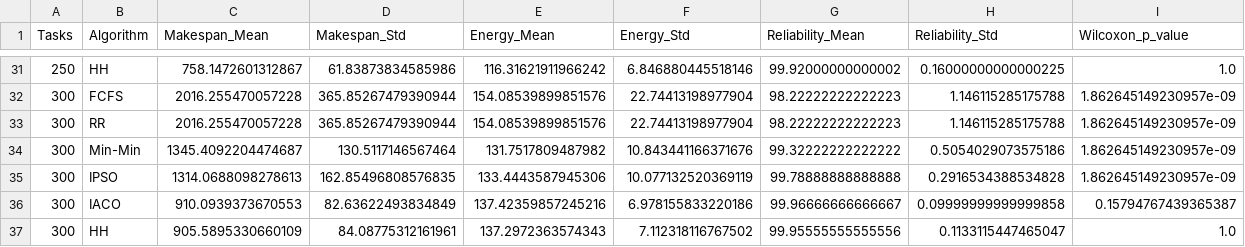
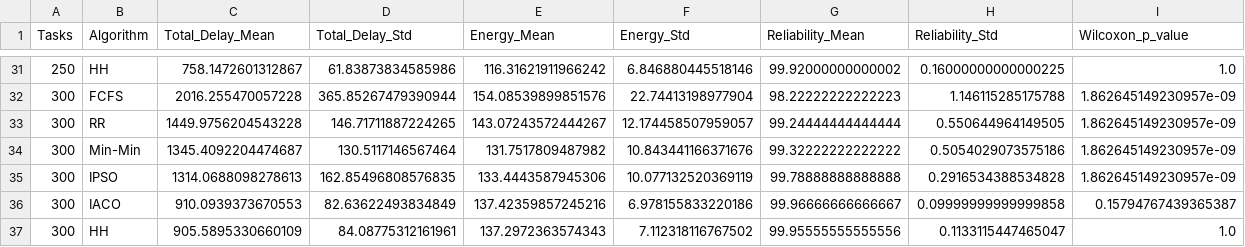
Before and after one commit to 407adi/ML-Task-Scheduler, a CSV file: results/master_experiments/exp01_statistical_convergence.csv, drawn as a sheet; only a part is shown, gaps mark what is left out; the diff covers the shown part only.

```diff
--- a/results/master_experiments/exp01_statistical_convergence.csv
+++ b/results/master_experiments/exp01_statistical_convergence.csv
@@ -1 +1 @@
-Tasks,Algorithm,Makespan_Mean,Makespan_Std,Energy_Mean,Energy_Std,Reliability_Mean,Reliability_Std,Wilcoxon_p_value
+Tasks,Algorithm,Total_Delay_Mean,Total_Delay_Std,Energy_Mean,Energy_Std,Reliability_Mean,Reliability_Std,Wilcoxon_p_value
@@ -32,3 +32,3 @@ Tasks,Algorithm,Makespan_Mean,Makespan_Std,Energy_Mean,Energy_Std,Reliability_Me
 300,FCFS,2016.255470057228,365.85267479390944,154.08539899851576,22.74413198977904,98.22222222222223,1.146115285175788,1.862645149230957e-09
-300,RR,2016.255470057228,365.85267479390944,154.08539899851576,22.74413198977904,98.22222222222223,1.146115285175788,1.862645149230957e-09
+300,RR,1449.9756204543228,146.71711887224265,143.07243572444267,12.174458507959057,99.24444444444444,0.550644964149505,1.862645149230957e-09
 300,Min-Min,1345.4092204474687,130.5117146567464,131.7517809487982,10.843441166371676,99.32222222222222,0.5054029073575186,1.862645149230957e-09
```
Also changed, not shown: 30 edited cells elsewhere in this file, results/master_experiments/exp03_throughput_scalability.csv, results/master_experiments/exp04_rl_vs_metaheuristic.csv, 31 other files.
